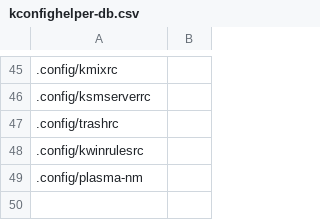
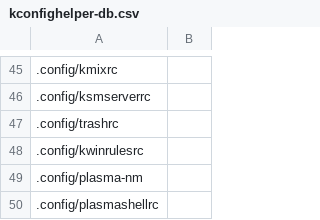
Before and after one commit to rdbeni0/kconfighelper, a CSV file: kconfighelper-db.csv, drawn as a sheet; only a part is shown, gaps mark what is left out; the diff names each change by its address in the sheet, - before the commit and + after, or states it on an @@ line.

Commit message:
DATE: 2023-07-30

```diff
--- a/kconfighelper-db.csv
+++ b/kconfighelper-db.csv
+row 50: .config/plasmashellrc
```
